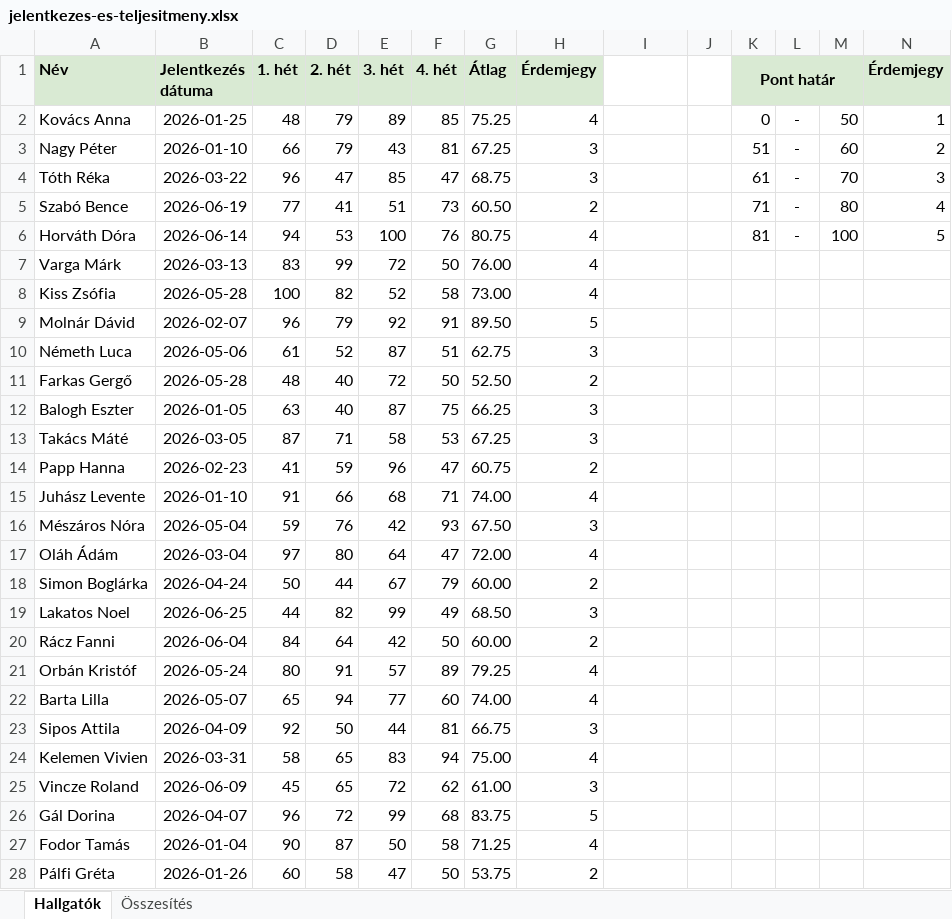
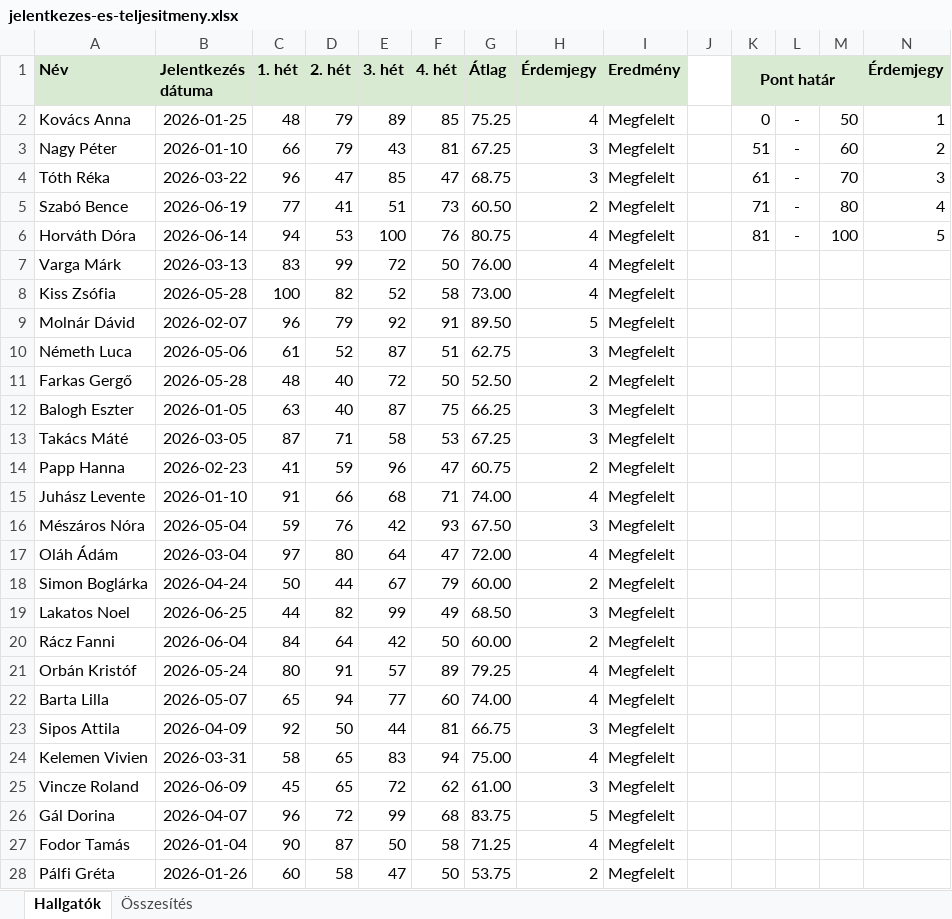
Before and after one commit to laszlop0921-web/kriptografia, an Excel workbook: jelentkezes-es-teljesitmeny.xlsx, sheet Hallgatók, drawn as a sheet; only a part is shown; values as stored, in another font and other column widths than the file's, no borders; the diff covers the shown part only; the diff names each change by its address in the sheet, - before the commit and + after, or states it on an @@ line.

Commit message:
Add files via upload

```diff
--- a/jelentkezes-es-teljesitmeny.xlsx (sheet Hallgatók)
+++ b/jelentkezes-es-teljesitmeny.xlsx (sheet Hallgatók)
-I1: (empty)
+I1: Eredmény
-I1 fill: none
+I1 fill: #D9EAD3
-I2:I28 (Eredmény): (empty)
+I2:I28 (Eredmény): Megfelelt
```
Also changed, not shown: 3 edited cells elsewhere in this sheet, charts or pictures.
